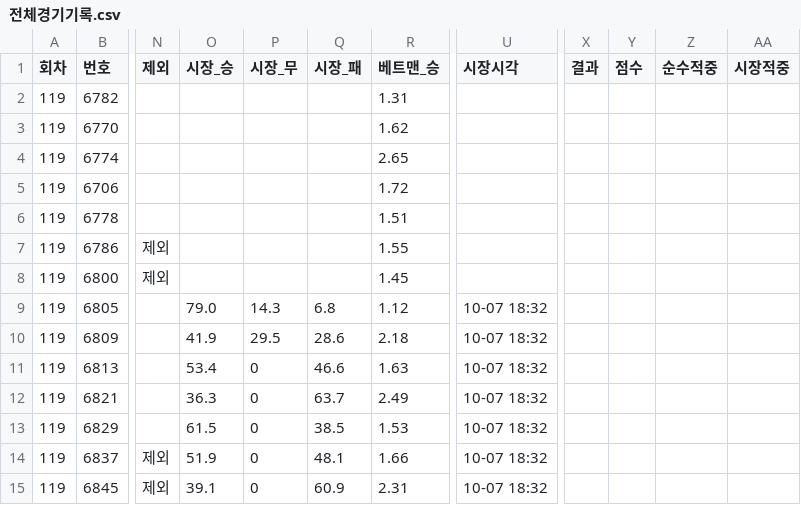
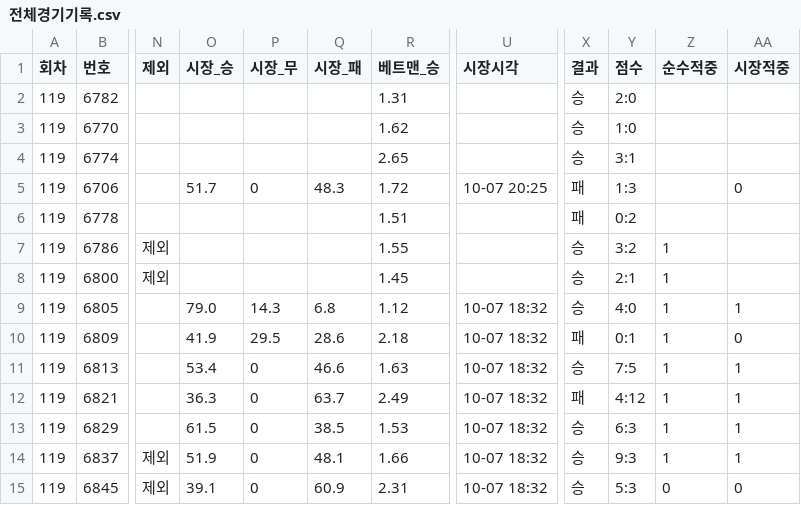
Before and after one commit to Mrzero-00/ai-playground, a CSV file: 승부예측 프로그램/전체경기기록.csv, drawn as a sheet; only a part is shown, gaps mark what is left out; the diff covers the shown part only; the diff names each change by its address in the sheet, - before the commit and + after, or states it on an @@ line.

```diff
--- a/승부예측 프로그램/전체경기기록.csv
+++ b/승부예측 프로그램/전체경기기록.csv
-X2:X4 (결과): (empty)
+X2:X4 (결과): 승
-Y2 (점수): (empty)
+Y2 (점수): 2:0
-Y3 (점수): (empty)
+Y3 (점수): 1:0
-Y4 (점수): (empty)
+Y4 (점수): 3:1
-O5 (시장_승): (empty)
+O5 (시장_승): 51.7
-P5 (시장_무): (empty)
+P5 (시장_무): 0
-Q5 (시장_패): (empty)
+Q5 (시장_패): 48.3
-U5 (시장시각): (empty)
+U5 (시장시각): 10-07 20:25
-X5:X6 (결과): (empty)
+X5:X6 (결과): 패
-Y5 (점수): (empty)
+Y5 (점수): 1:3
-AA5 (시장적중): (empty)
+AA5 (시장적중): 0
-Y6 (점수): (empty)
+Y6 (점수): 0:2
-X7:X9 (결과): (empty)
+X7:X9 (결과): 승
-Y7 (점수): (empty)
+Y7 (점수): 3:2
-Z7:Z14 (순수적중): (empty)
+Z7:Z14 (순수적중): 1
-Y8 (점수): (empty)
+Y8 (점수): 2:1
-Y9 (점수): (empty)
+Y9 (점수): 4:0
-AA9 (시장적중): (empty)
+AA9 (시장적중): 1
-X10 (결과): (empty)
+X10 (결과): 패
-Y10 (점수): (empty)
+Y10 (점수): 0:1
-AA10 (시장적중): (empty)
+AA10 (시장적중): 0
-X11 (결과): (empty)
+X11 (결과): 승
-Y11 (점수): (empty)
+Y11 (점수): 7:5
-AA11:AA14 (시장적중): (empty)
+AA11:AA14 (시장적중): 1
-X12 (결과): (empty)
+X12 (결과): 패
-Y12 (점수): (empty)
+Y12 (점수): 4:12
-X13:X15 (결과): (empty)
+X13:X15 (결과): 승
-Y13 (점수): (empty)
+Y13 (점수): 6:3
-Y14 (점수): (empty)
+Y14 (점수): 9:3
-Y15 (점수): (empty)
+Y15 (점수): 5:3
-Z15 (순수적중): (empty)
+Z15 (순수적중): 0
-AA15 (시장적중): (empty)
+AA15 (시장적중): 0
```
Also changed, not shown: 4 added rows and 43 edited cells elsewhere in this file, 5 other files.
